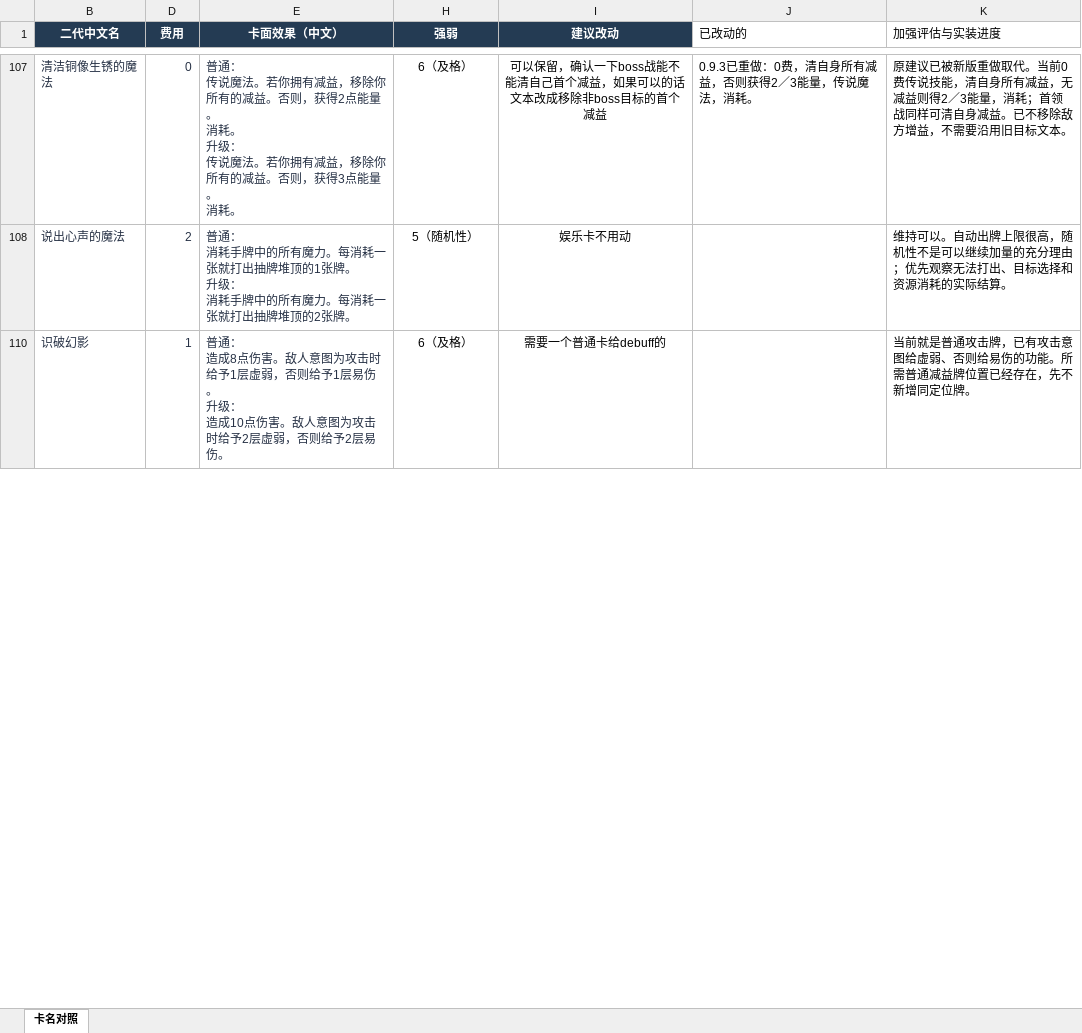
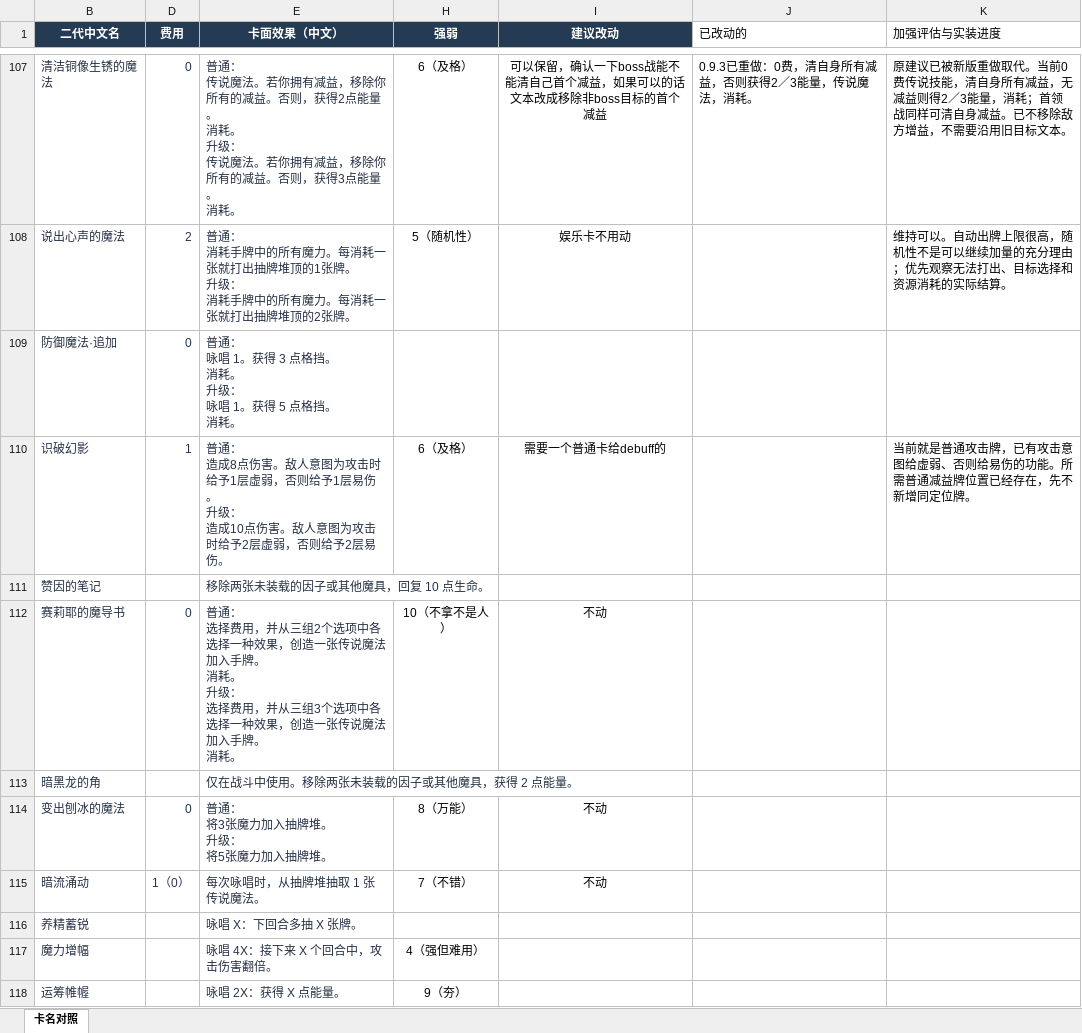
Before and after one commit to Figure633/STS2_FrierenMod, an Excel workbook: 卡名对照表.xlsx, sheet 卡名对照, drawn as a sheet; only a part is shown, gaps mark what is left out; values as stored, in another font and other column widths than the file's, no borders; table styles not drawn; ↵ is a line break in a cell; the diff covers the shown part only; the diff names each change by its address in the sheet, - before the commit and + after, or states it on an @@ line.

```diff
--- a/卡名对照表.xlsx (sheet 卡名对照)
+++ b/卡名对照表.xlsx (sheet 卡名对照)
@@ row 109 unhidden: 防御魔法·追加 | 0 | 普通： ↵ 咏唱 1。获得 3 点格挡。 ↵ 消耗。 ↵ 升级： ↵ 咏唱 1。获得 5 点格挡。 ↵ 消耗。 @@
@@ row 111 unhidden: 赞因的笔记 |  | 移除两张未装载的因子或其他魔具，回复 10 点生命。 @@
@@ row 112 unhidden: 赛莉耶的魔导书 | 0 | 普通： ↵ 选择费用，并从三组2个选项中各选择一种效果，创造一张传说魔法加入手牌。 ↵ 消耗。 ↵ 升级： ↵ 选择费用，并从三组3个选项中各选择一种效果，创造一张传说魔法加入手牌。 ↵ 消耗。 | 10（不拿不是人） | 不动 @@
@@ row 113 unhidden: 暗黑龙的角 |  | 仅在战斗中使用。移除两张未装载的因子或其他魔具，获得 2 点能量。 @@
@@ row 114 unhidden: 变出刨冰的魔法 | 0 | 普通： ↵ 将3张魔力加入抽牌堆。 ↵ 升级： ↵ 将5张魔力加入抽牌堆。 | 8（万能） | 不动 @@
@@ row 115 unhidden: 暗流涌动 | 1（0） | 每次咏唱时，从抽牌堆抽取 1 张传说魔法。 | 7（不错） | 不动 @@
@@ row 116 unhidden: 养精蓄锐 |  | 咏唱 X：下回合多抽 X 张牌。 @@
@@ row 117 unhidden: 魔力增幅 |  | 咏唱 4X：接下来 X 个回合中，攻击伤害翻倍。 | 4（强但难用） @@
@@ row 118 unhidden: 运筹帷幄 |  | 咏唱 2X：获得 X 点能量。 | 9（夯） @@
```
Also changed, not shown: 2 added rows, 95 hidden or unhidden rows and 1 edited cell elsewhere in this sheet, 15 other files.
